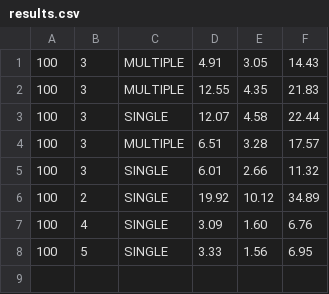
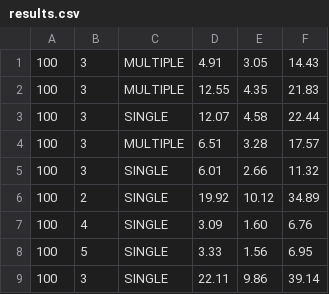
Before and after one commit to forgaming24into7-bit/Bank-Queue-Simulation, a CSV file: qsim/output/results.csv, drawn as a sheet; the diff names each change by its address in the sheet, - before the commit and + after, or states it on an @@ line.

```diff
--- a/qsim/output/results.csv
+++ b/qsim/output/results.csv
+row 9: 100 | 3 | SINGLE | 22.11 | 9.86 | 39.14
```
Also changed, not shown: 4 other files.
